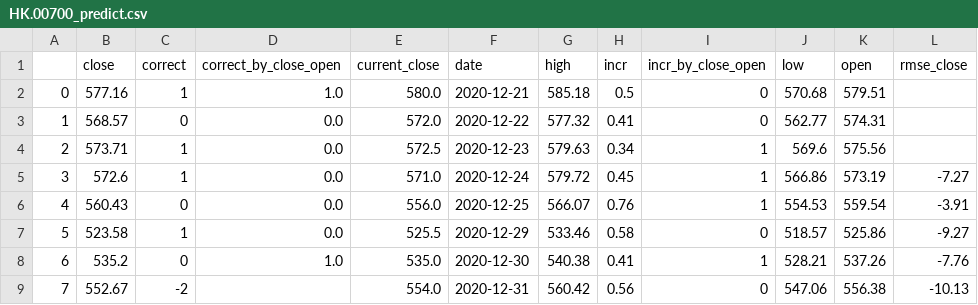
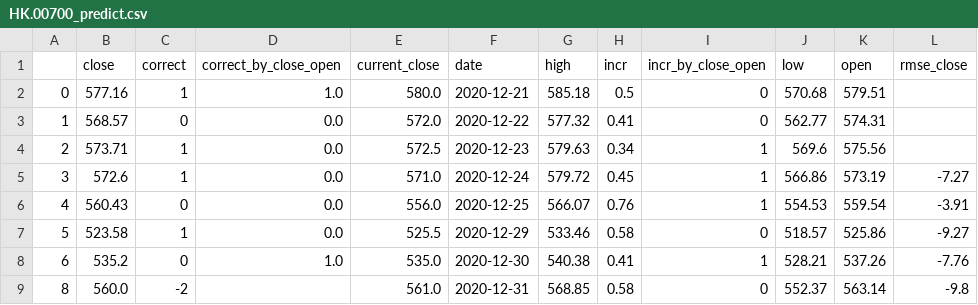
Before and after one commit to zhouyuzhy/predict_Lottery_ticket, a CSV file: stock/HK.00700_predict.csv, drawn as a sheet; removed rows and columns are numbered as before the commit, all else as after; the diff names each change by its address in the sheet, - before the commit and + after, or states it on an @@ line.

Commit message:
save data

```diff
--- a/stock/HK.00700_predict.csv
+++ b/stock/HK.00700_predict.csv
-row 9: 7 | 552.67 | -2 |  | 554.0 | 2020-12-31 | 560.42 | 0.56 | 0 | 547.06 | 556.38 | -10.13
+row 9: 8 | 560.0 | -2 |  | 561.0 | 2020-12-31 | 568.85 | 0.58 | 0 | 552.37 | 563.14 | -9.8
```
Also changed, not shown: stock/HK.00700.csv, stock/HK.01211.csv, 15 other files.
